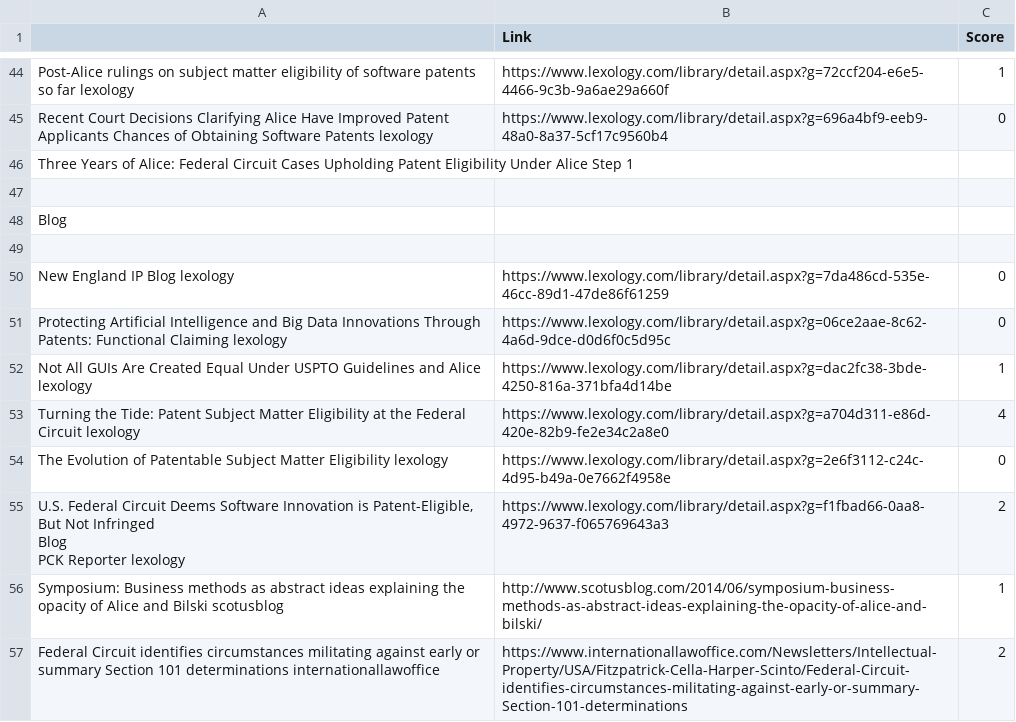
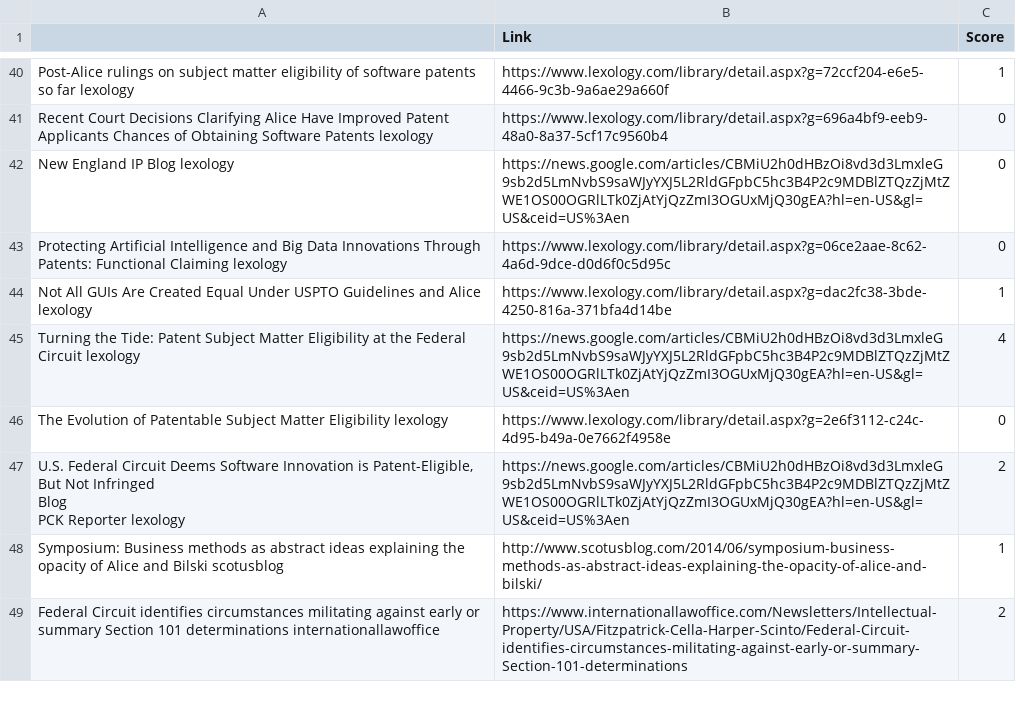
Before and after one commit to tmoi29/AliceCLS, a CSV file: results_final.csv, drawn as a sheet; only a part is shown, gaps mark what is left out; the diff covers the shown part only.

```diff
--- a/results_final.csv
+++ b/results_final.csv
@@ -46,5 +42 @@ Recent Court Decisions Clarifying Alice Have Improved Patent Applicants Chances
-Three Years of Alice: Federal Circuit Cases Upholding Patent Eligibility Under Alice Step 1
-
-Blog
-
-New England IP Blog   lexology,https://www.lexology.com/library/detail.aspx?g=7da486cd-535e-46cc-89d1-47de86f61259,0
+New England IP Blog lexology,https://news.google.com/articles/CBMiU2h0dHBzOi8vd3d3LmxleG9sb2d5LmNvbS9saWJyYXJ5L2RldGFpbC5hc3B4P2c9MDBlZTQzZjMtZWE1OS00OGRlLTk0ZjAtYjQzZmI3OGUxMjQ30gEA?hl=en-US&gl=US&ceid=US%3Aen,0
@@ -53 +45 @@ Not All GUIs Are Created Equal Under USPTO Guidelines and Alice   lexology,https
-Turning the Tide: Patent Subject Matter Eligibility at the Federal Circuit   lexology,https://www.lexology.com/library/detail.aspx?g=a704d311-e86d-420e-82b9-fe2e34c2a8e0,4
+Turning the Tide: Patent Subject Matter Eligibility at the Federal Circuit lexology,https://news.google.com/articles/CBMiU2h0dHBzOi8vd3d3LmxleG9sb2d5LmNvbS9saWJyYXJ5L2RldGFpbC5hc3B4P2c9MDBlZTQzZjMtZWE1OS00OGRlLTk0ZjAtYjQzZmI3OGUxMjQ30gEA?hl=en-US&gl=US&ceid=US%3Aen,4
@@ -55,5 +47,5 @@ The Evolution of Patentable Subject Matter Eligibility   lexology,https://www.le
-"U.S. Federal Circuit Deems Software Innovation is Patent-Eligible, But Not Infringed
-
-Blog
-
-PCK Reporter   lexology",https://www.lexology.com/library/detail.aspx?g=f1fbad66-0aa8-4972-9637-f065769643a3,2
+"U.S. Federal Circuit Deems Software Innovation is Patent-Eligible, But Not Infringed
+
+Blog
+
+PCK Reporter lexology",https://news.google.com/articles/CBMiU2h0dHBzOi8vd3d3LmxleG9sb2d5LmNvbS9saWJyYXJ5L2RldGFpbC5hc3B4P2c9MDBlZTQzZjMtZWE1OS00OGRlLTk0ZjAtYjQzZmI3OGUxMjQ30gEA?hl=en-US&gl=US&ceid=US%3Aen,2
```
Also changed, not shown: 1 added row, 33 removed rows, 32 moved rows and 4 edited cells elsewhere in this file, 3 other files.
